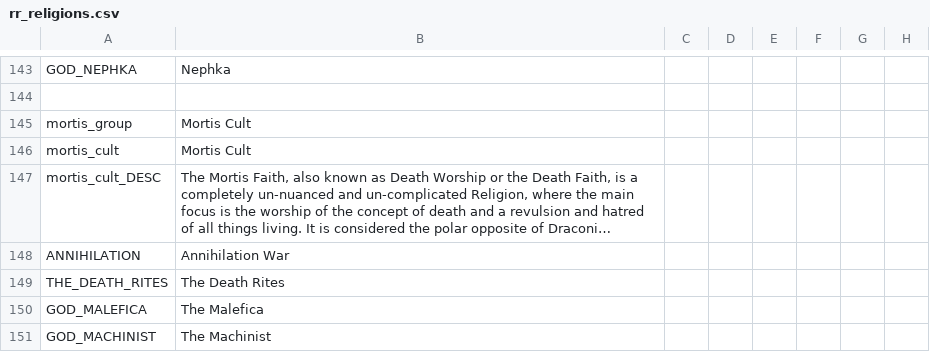
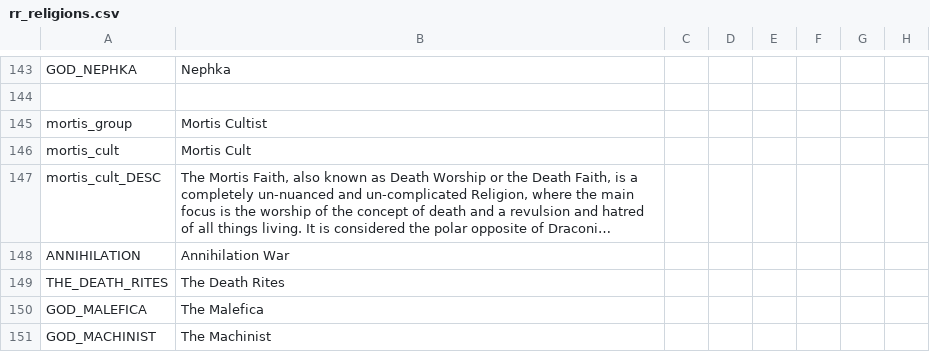
Before and after one commit to Federico-CM/ck2_mod, a CSV file: regalia_reborn/localisation/rr_religions.csv, drawn as a sheet; only a part is shown, gaps mark what is left out; long unchanged cells end in …; the diff names each change by its address in the sheet, - before the commit and + after, or states it on an @@ line.

Commit message:
mortis cult aesthetic updates
- Religion map color of Mortis Cult changed to solid black
- mortis_cult now localized in adjective form

```diff
--- a/regalia_reborn/localisation/rr_religions.csv
+++ b/regalia_reborn/localisation/rr_religions.csv
-B145: Mortis Cult
+B145: Mortis Cultist
```
Also changed, not shown: 1 other file.
